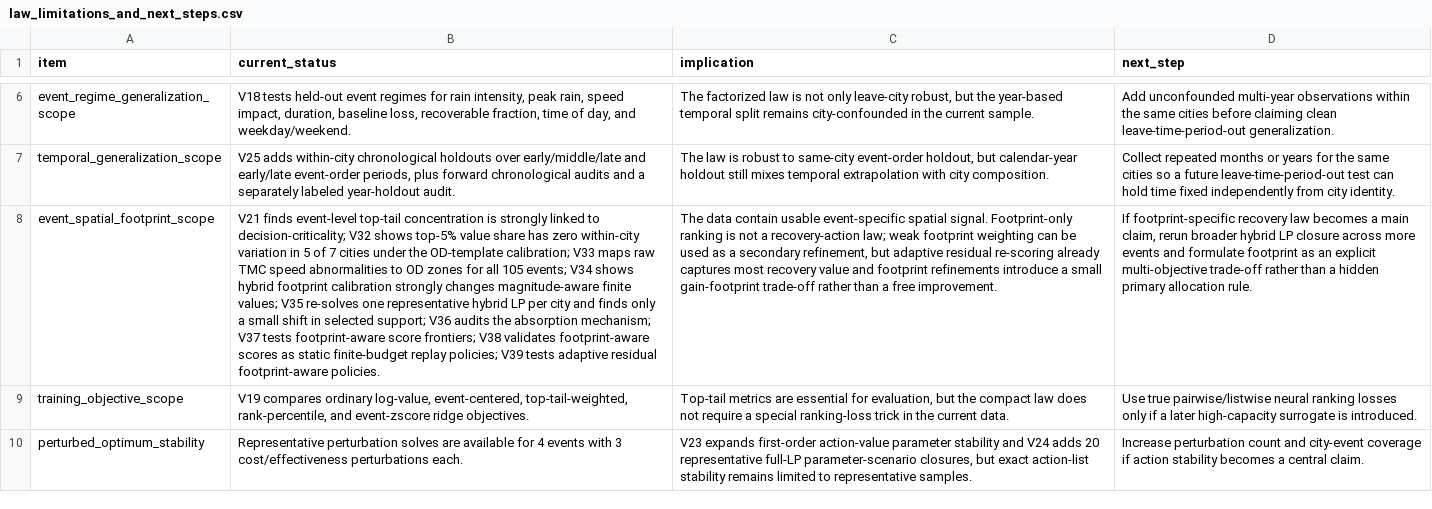
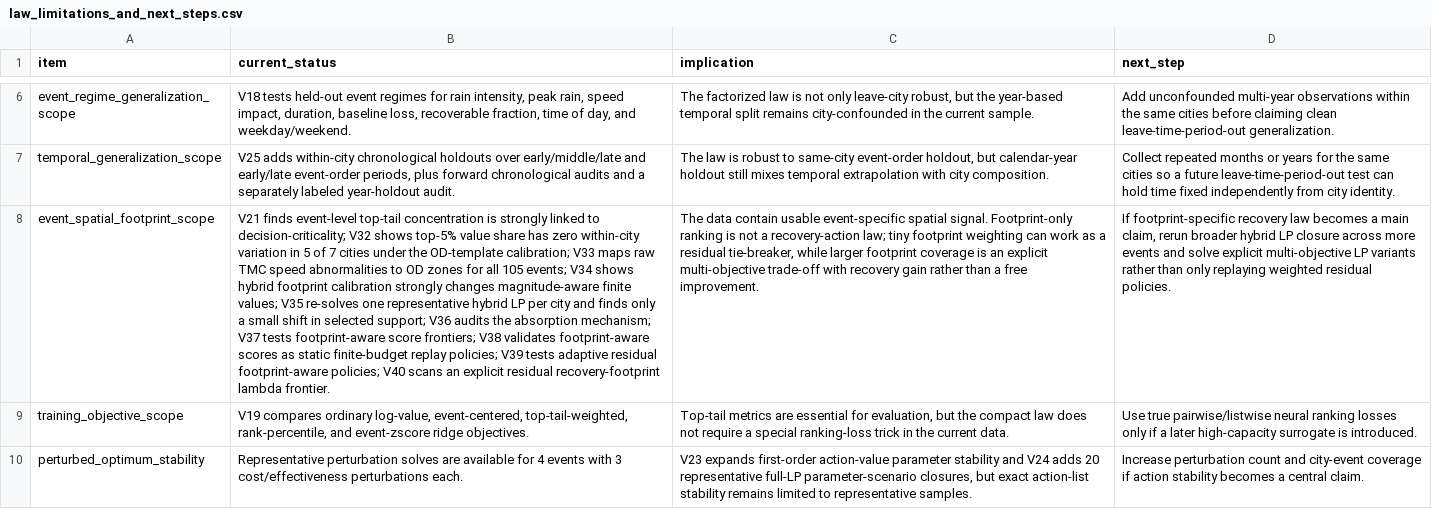
Before and after one commit to SuperOtterJory/Recoverable_Urban_Resilience, a CSV file: results/law_synthesis/tables/law_limitations_and_next_steps.csv, drawn as a sheet; only a part is shown, gaps mark what is left out; the diff names each change by its address in the sheet, - before the commit and + after, or states it on an @@ line.

```diff
--- a/results/law_synthesis/tables/law_limitations_and_next_steps.csv
+++ b/results/law_synthesis/tables/law_limitations_and_next_steps.csv
-B8 (current_status): …residual footprint-aware policies.
+B8 (current_status): …residual footprint-aware policies; V40 scans an explicit residual recovery-footprint lambda frontier.
-C8 (implication): …recovery-action law; weak footprint weighting can be used as a secondary refinement, but adaptive residual re-scoring already captures most recovery value and footprint refinements introduce a small gain-footprint trade-off rather than…
+C8 (implication): …recovery-action law; tiny footprint weighting can work as a residual tie-breaker, while larger footprint coverage is an explicit multi-objective trade-off with recovery gain rather than…
-D8 (next_step): …events and formulate footprint as an explicit multi-objective trade-off rather than a hidden primary allocation rule.
+D8 (next_step): …events and solve explicit multi-objective LP variants rather than only replaying weighted residual policies.
```
Also changed, not shown: results/law_synthesis/tables/law_evidence_ladder.csv, 18 other files.
